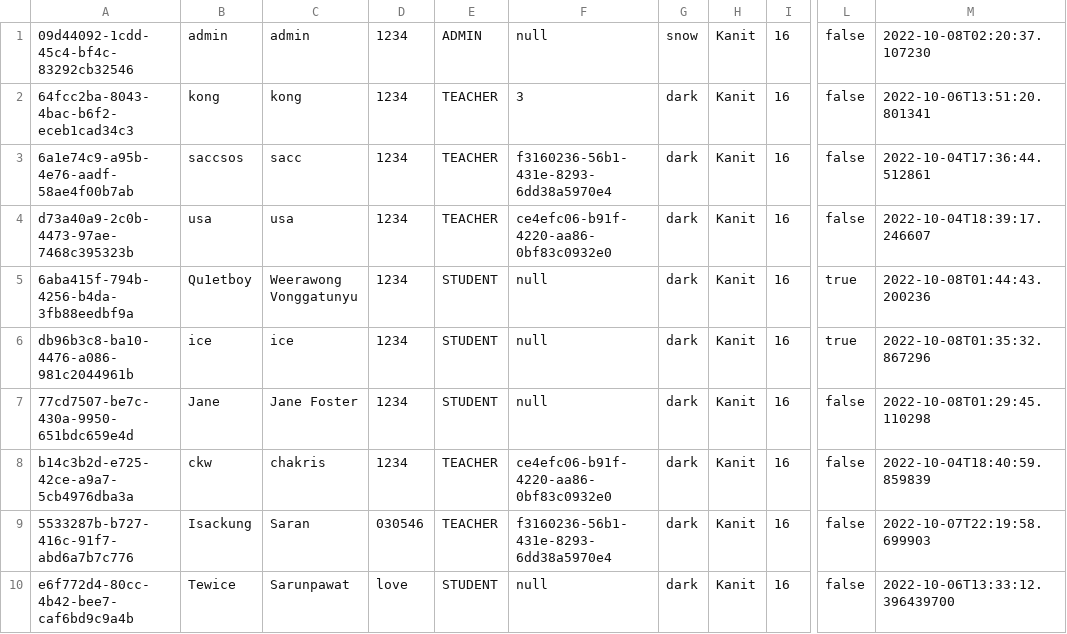
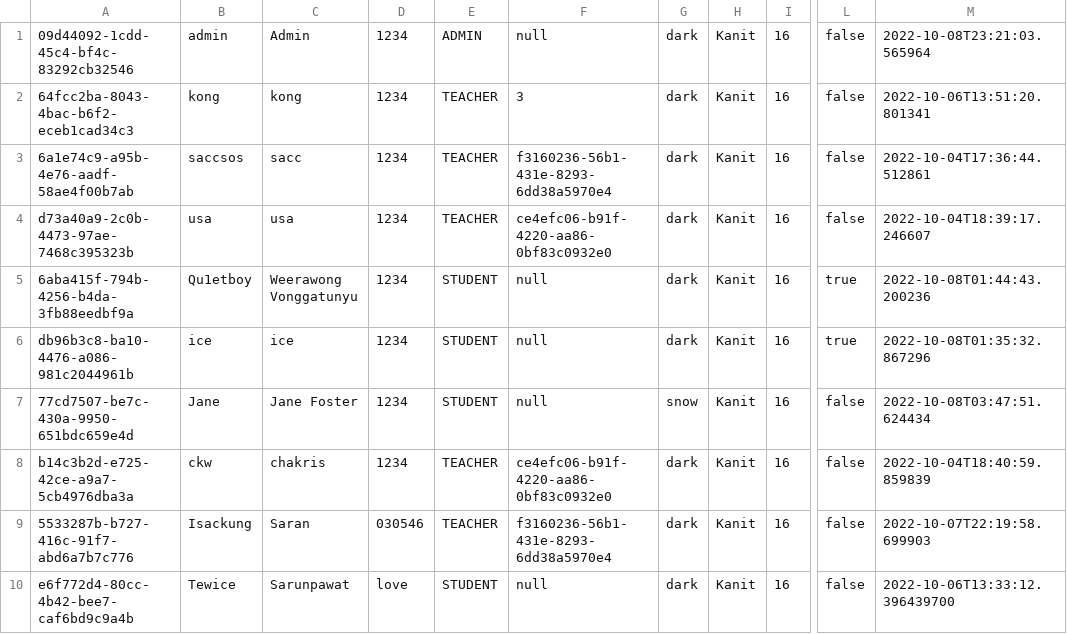
Before and after one commit to Qu1etboy/KU-Fondue, a CSV file: data/user.csv, drawn as a sheet; only a part is shown, gaps mark what is left out; the diff names each change by its address in the sheet, - before the commit and + after, or states it on an @@ line.

Commit message:
Fix(Sorter): make sorter sort user and complaint

```diff
--- a/data/user.csv
+++ b/data/user.csv
-C1: admin
+C1: Admin
-G1: snow
+G1: dark
-M1: 2022-10-08T02:20:37.107230
+M1: 2022-10-08T23:21:03.565964
-G7: dark
+G7: snow
-M7: 2022-10-08T01:29:45.110298
+M7: 2022-10-08T03:47:51.624434
```
Also changed, not shown: 10 other files.
